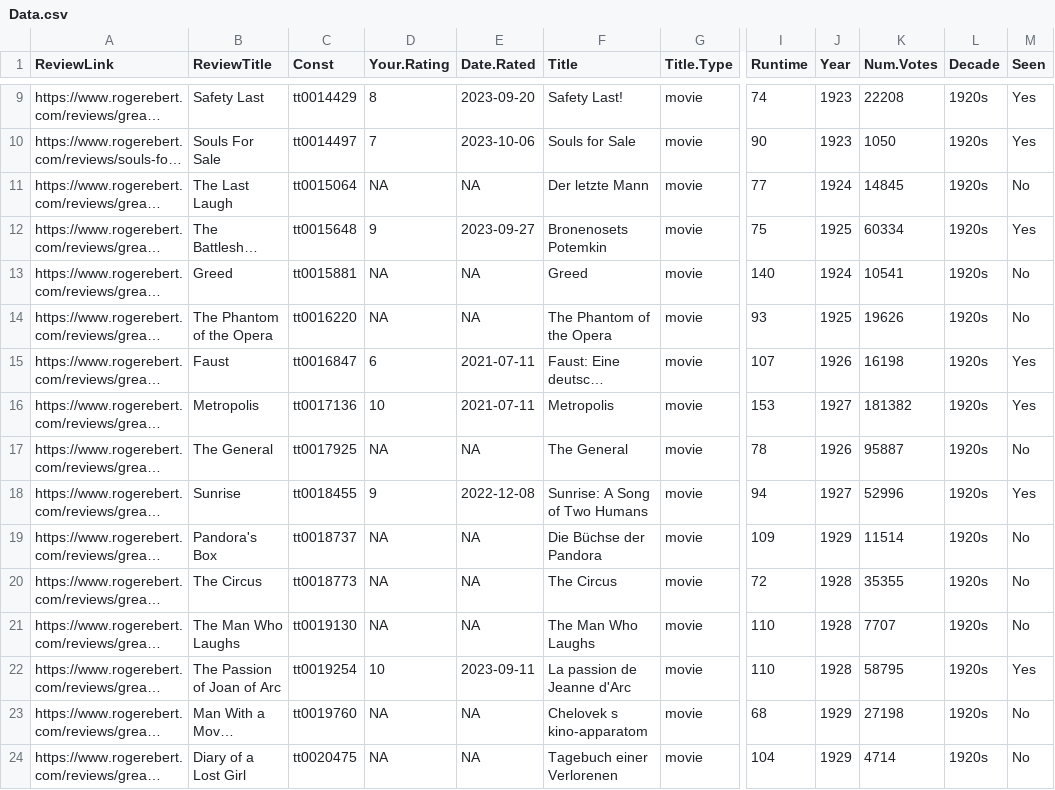
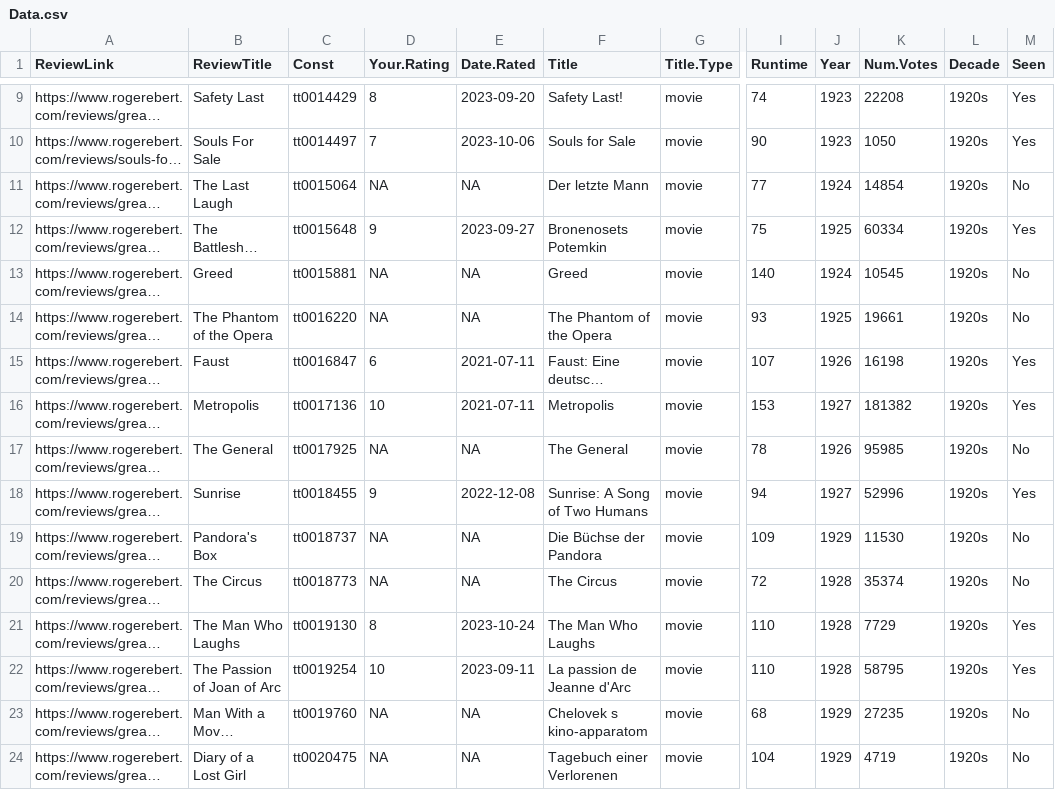
Before and after one commit to jacobmgreer/Nitrate-Actions, a CSV file: datasets/GreatFilmsEbert/Data.csv, drawn as a sheet; only a part is shown, gaps mark what is left out; long unchanged cells end in …; the diff covers the shown part only; the diff names each change by its address in the sheet, - before the commit and + after, or states it on an @@ line.

```diff
--- a/datasets/GreatFilmsEbert/Data.csv
+++ b/datasets/GreatFilmsEbert/Data.csv
-K11 (Num.Votes): 14845
+K11 (Num.Votes): 14854
-K13 (Num.Votes): 10541
+K13 (Num.Votes): 10545
-K14 (Num.Votes): 19626
+K14 (Num.Votes): 19661
-K17 (Num.Votes): 95887
+K17 (Num.Votes): 95985
-K19 (Num.Votes): 11514
+K19 (Num.Votes): 11530
-K20 (Num.Votes): 35355
+K20 (Num.Votes): 35374
-D21 (Your.Rating): NA
+D21 (Your.Rating): 8
-E21 (Date.Rated): NA
+E21 (Date.Rated): 2023-10-24
-K21 (Num.Votes): 7707
+K21 (Num.Votes): 7729
-M21 (Seen): No
+M21 (Seen): Yes
-K23 (Num.Votes): 27198
+K23 (Num.Votes): 27235
-K24 (Num.Votes): 4714
+K24 (Num.Votes): 4719
```
Also changed, not shown: 174 edited cells elsewhere in this file, datasets/NBR/NBR-Summary-Ceremonies.csv, datasets/NBR/NBRData.csv, 9 other files.
